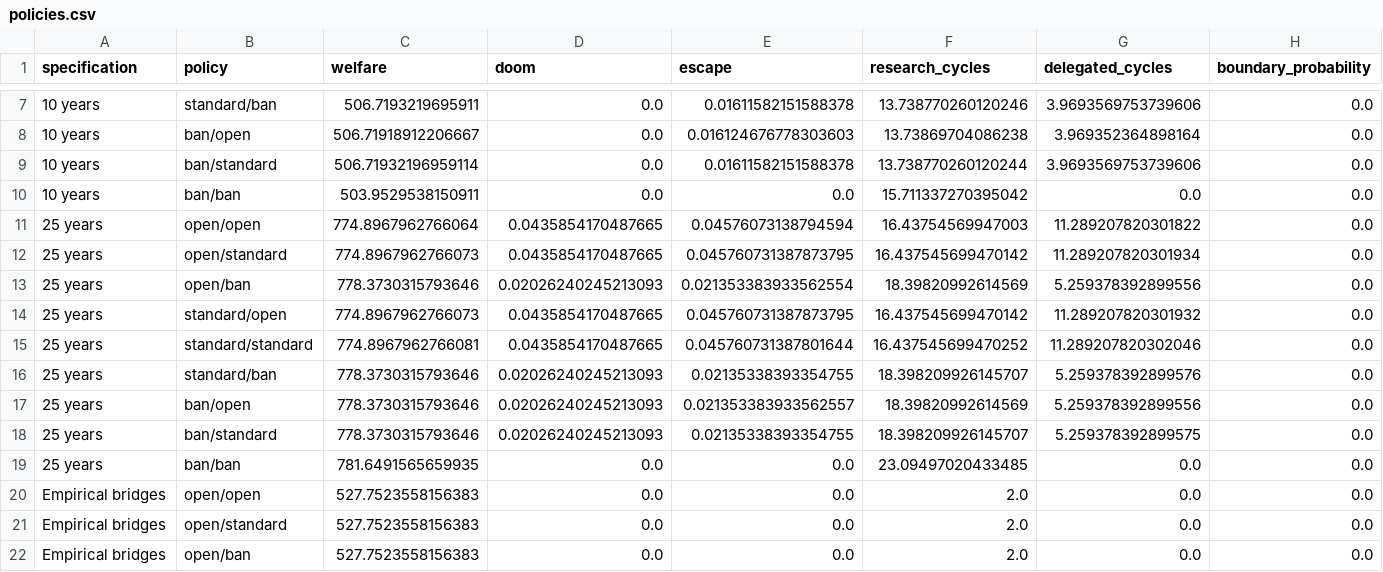
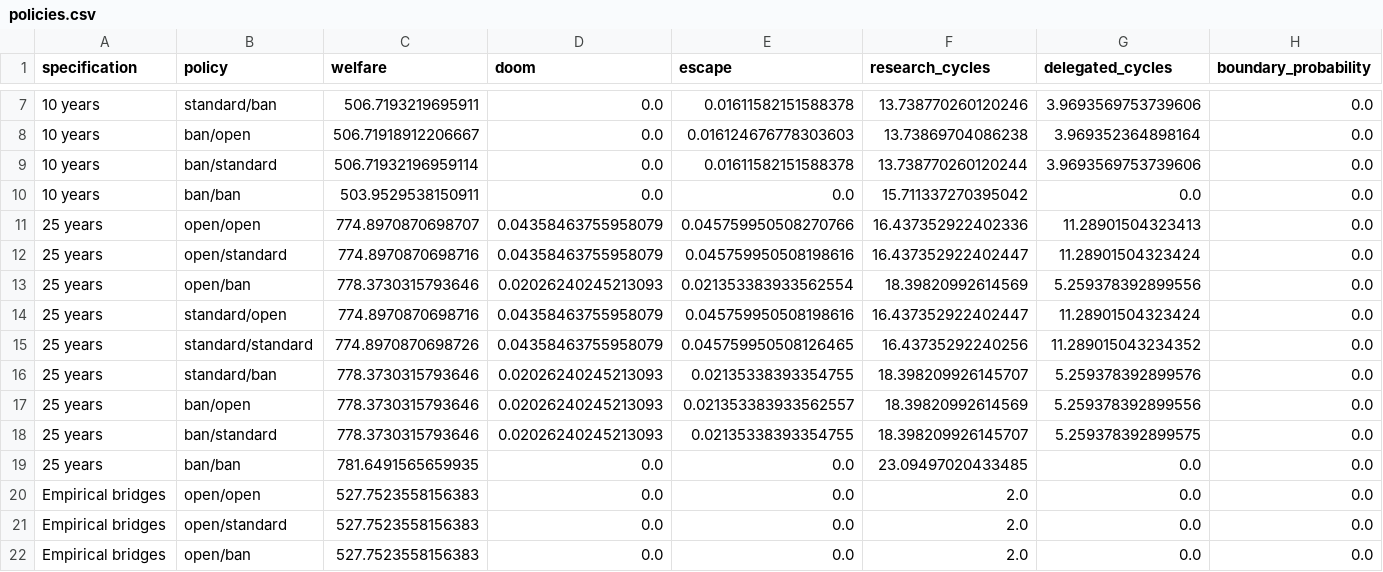
Before and after one commit to dgonzalezgonzalez/pdoom-economics, a CSV file: output/tables/policies.csv, drawn as a sheet; only a part is shown, gaps mark what is left out.

```diff
--- a/output/tables/policies.csv
+++ b/output/tables/policies.csv
@@ -10,7 +10,7 @@ specification,policy,welfare,doom,escape,research_cycles,delegated_cycles,bounda
 10 years,ban/ban,503.9529538150911,0.0,0.0,15.711337270395042,0.0,0.0
-25 years,open/open,774.8967962766064,0.0435854170487665,0.04576073138794594,16.43754569947003,11.289207820301822,0.0
-25 years,open/standard,774.8967962766073,0.0435854170487665,0.045760731387873795,16.437545699470142,11.289207820301934,0.0
+25 years,open/open,774.8970870698707,0.04358463755958079,0.045759950508270766,16.437352922402336,11.28901504323413,0.0
+25 years,open/standard,774.8970870698716,0.04358463755958079,0.045759950508198616,16.437352922402447,11.28901504323424,0.0
 25 years,open/ban,778.3730315793646,0.02026240245213093,0.021353383933562554,18.39820992614569,5.259378392899556,0.0
-25 years,standard/open,774.8967962766073,0.0435854170487665,0.045760731387873795,16.437545699470142,11.289207820301932,0.0
-25 years,standard/standard,774.8967962766081,0.0435854170487665,0.045760731387801644,16.437545699470252,11.289207820302046,0.0
+25 years,standard/open,774.8970870698716,0.04358463755958079,0.045759950508198616,16.437352922402447,11.28901504323424,0.0
+25 years,standard/standard,774.8970870698726,0.04358463755958079,0.045759950508126465,16.43735292240256,11.289015043234352,0.0
 25 years,standard/ban,778.3730315793646,0.02026240245213093,0.02135338393354755,18.398209926145707,5.259378392899576,0.0
```
Also changed, not shown: output/tables/risk_regions.csv, 45 other files.
